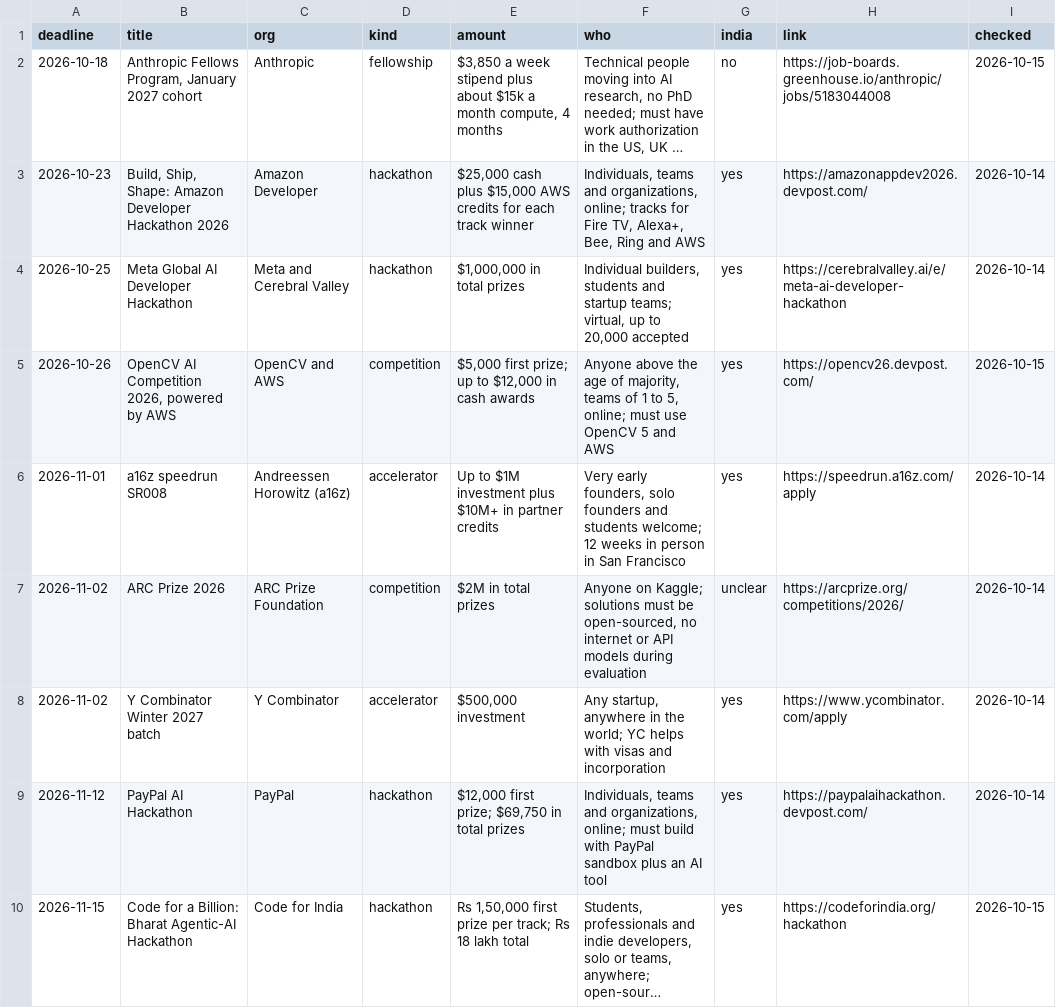
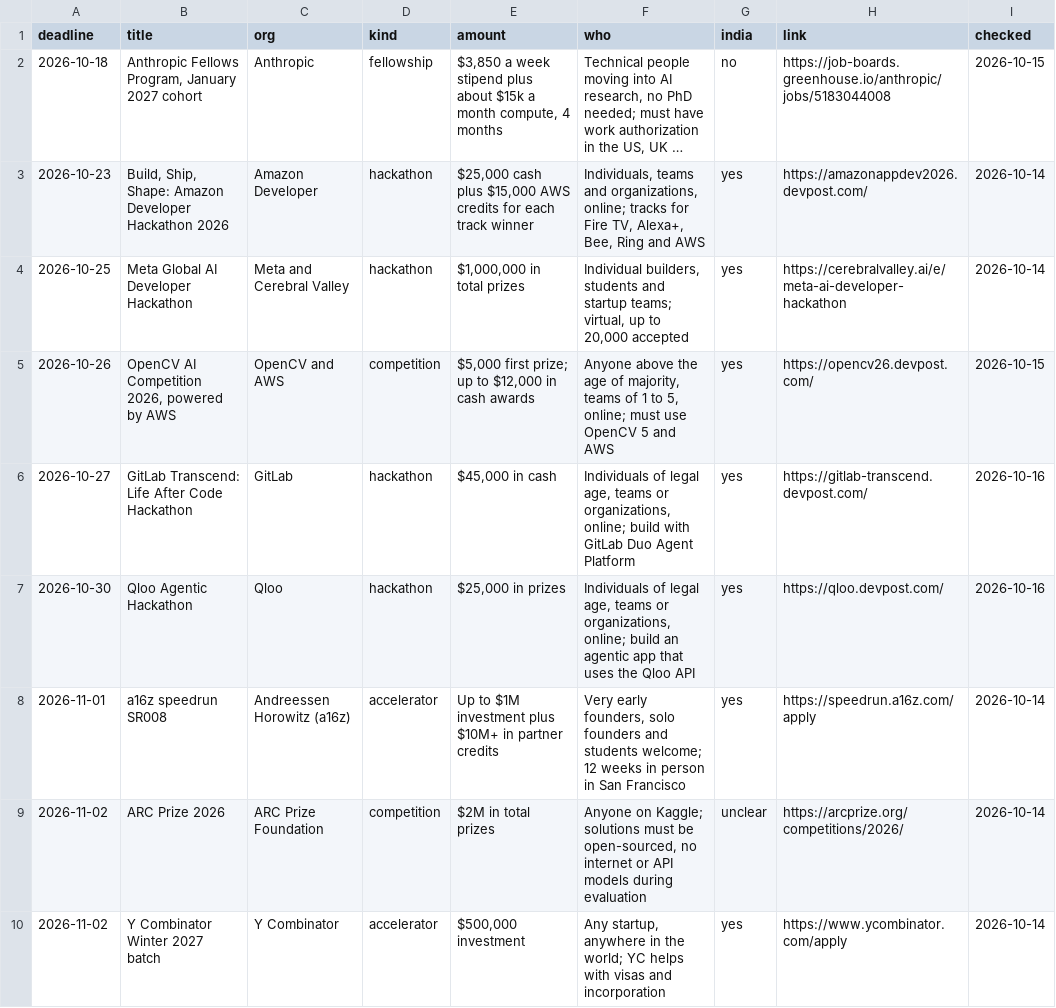
Before and after one commit to anurag629/opportunities, a CSV file: opportunities.csv, drawn as a sheet; only a part is shown; the shorter side is filled out with more unchanged rows; long unchanged cells end in …; the diff covers the shown part only; the diff names each change by its address in the sheet, - before the commit and + after, or states it on an @@ line.

```diff
--- a/opportunities.csv
+++ b/opportunities.csv
+row 6: 2026-10-27 | GitLab Transcend: Life After Code Hackathon | GitLab | hackathon | $45,000 in cash | Individuals of legal age, teams or organizations, online; build with GitLab Duo Agent Platform | yes | https://gitlab-transcend.devpost.com/ | 2026-10-16
+row 7: 2026-10-30 | Qloo Agentic Hackathon | Qloo | hackathon | $25,000 in prizes | Individuals of legal age, teams or organizations, online; build an agentic app that uses the Qloo API | yes | https://qloo.devpost.com/ | 2026-10-16
```
Also changed, not shown: 2 added rows elsewhere in this file, 2 other files.
